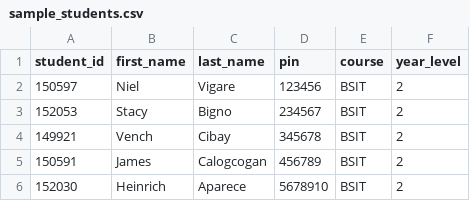
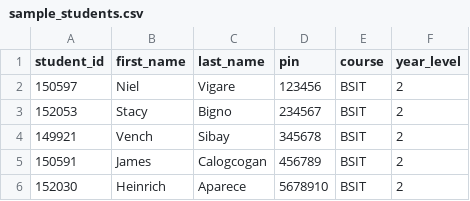
Before and after one commit to seviernahc/PresentKo, a CSV file: sample_students.csv, drawn as a sheet.

Commit message:
Fix typo in student last name
Corrected a typo in the last name of a student.

```diff
--- a/sample_students.csv
+++ b/sample_students.csv
@@ -3,3 +3,3 @@ student_id,first_name,last_name,pin,course,year_level
 152053,Stacy,Bigno,234567,BSIT,2
-149921,Vench,Cibay,345678,BSIT,2
+149921,Vench,Sibay,345678,BSIT,2
 150591,James,Calogcogan,456789,BSIT,2
```
